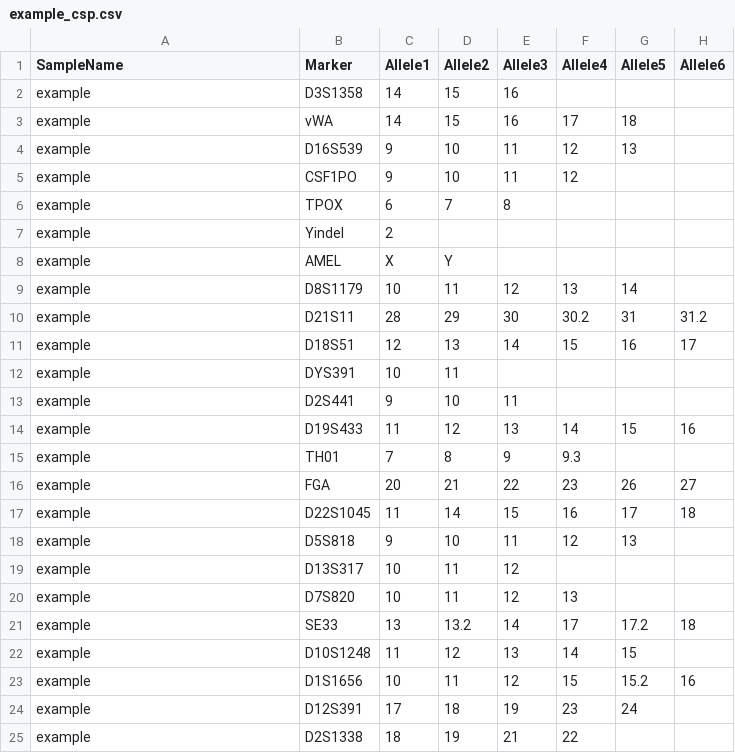
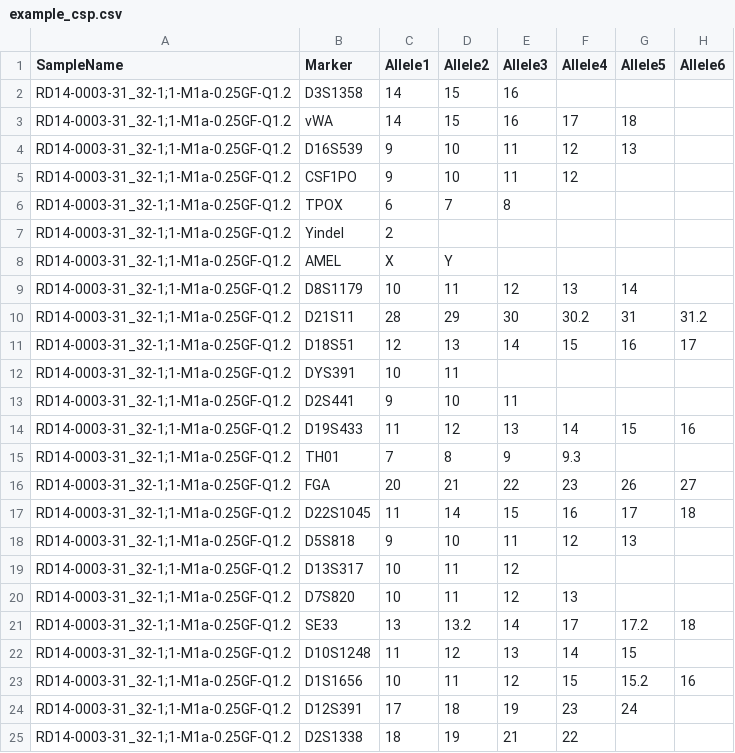
Before and after one commit to manabe0322/KongohPlus, a CSV file: inst/extdata/examples/example_csp.csv, drawn as a sheet; only a part is shown; the diff names each change by its address in the sheet, - before the commit and + after, or states it on an @@ line.

Commit message:
v1.0.0 - Update example files - Add references for example files - Update the graph for average peak height (estimated -> average) - Improve EPH vs OPH graph (slider, x and y ranges) - Improve allele registration (suppressWarning for non-numeric values)

```diff
--- a/inst/extdata/examples/example_csp.csv
+++ b/inst/extdata/examples/example_csp.csv
-A2:A25 (SampleName): example
+A2:A25 (SampleName): RD14-0003-31_32-1;1-M1a-0.25GF-Q1.2
```
Also changed, not shown: inst/extdata/examples/example_ref.csv, 10 other files.
